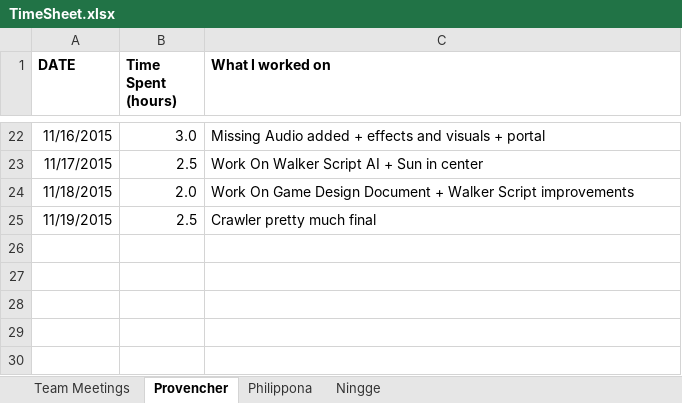
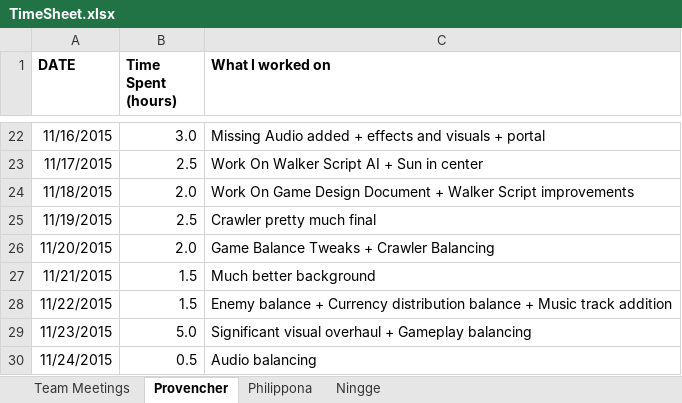
Before and after one commit to provencher/TalosOrigins, an Excel workbook: Documentation/TimeSheet.xlsx, sheet Provencher, drawn as a sheet; only a part is shown, gaps mark what is left out; values as stored, in another font and other column widths than the file's, no borders; the diff names each change by its address in the sheet, - before the commit and + after, or states it on an @@ line.

Commit message:
Updated timesheet

```diff
--- a/Documentation/TimeSheet.xlsx (sheet Provencher)
+++ b/Documentation/TimeSheet.xlsx (sheet Provencher)
+row 26: 11/20/2015 | 2.0 | Game Balance Tweaks + Crawler Balancing
+row 27: 11/21/2015 | 1.5 | Much better background
+row 28: 11/22/2015 | 1.5 | Enemy balance + Currency distribution balance + Music track addition
+row 29: 11/23/2015 | 5.0 | Significant visual overhaul + Gameplay balancing
+row 30: 11/24/2015 | 0.5 | Audio balancing
```
Also changed, not shown: sheet Team Meetings.
